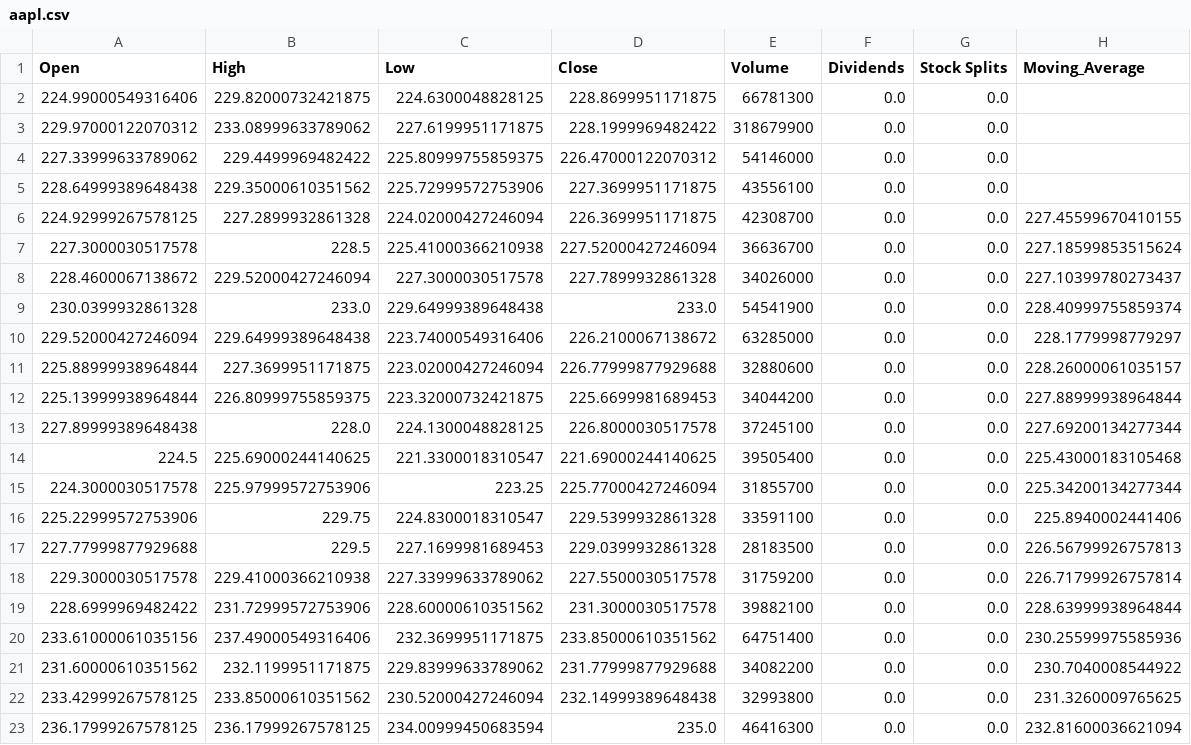
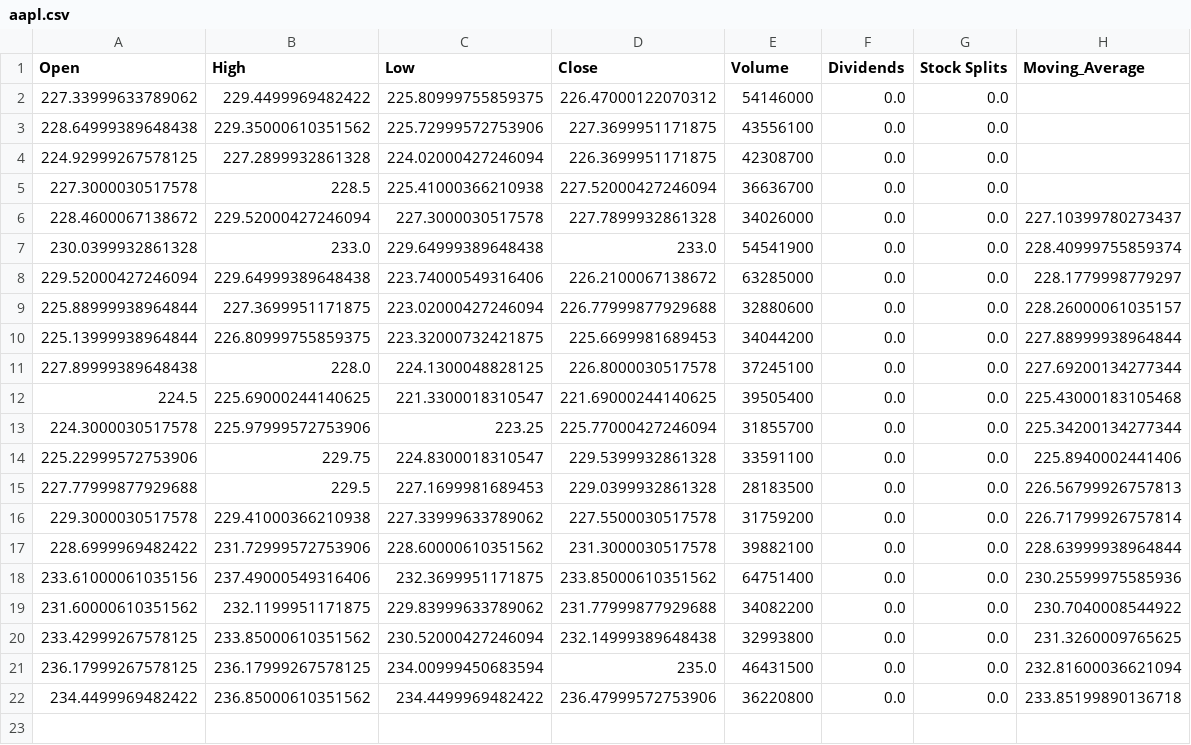
Before and after one commit to Maksim1dubna/PractictsForJob, a CSV file: Project1_avg_price_period/CSV_Tables/aapl.csv, drawn as a sheet.

```diff
--- a/Project1_avg_price_period/CSV_Tables/aapl.csv
+++ b/Project1_avg_price_period/CSV_Tables/aapl.csv
@@ -1,8 +1,6 @@
 Open,High,Low,Close,Volume,Dividends,Stock Splits,Moving_Average
-224.99000549316406,229.82000732421875,224.6300048828125,228.8699951171875,66781300,0.0,0.0,
-229.97000122070312,233.08999633789062,227.6199951171875,228.1999969482422,318679900,0.0,0.0,
 227.33999633789062,229.4499969482422,225.80999755859375,226.47000122070312,54146000,0.0,0.0,
 228.64999389648438,229.35000610351562,225.72999572753906,227.3699951171875,43556100,0.0,0.0,
-224.92999267578125,227.2899932861328,224.02000427246094,226.3699951171875,42308700,0.0,0.0,227.45599670410155
-227.3000030517578,228.5,225.41000366210938,227.52000427246094,36636700,0.0,0.0,227.18599853515624
+224.92999267578125,227.2899932861328,224.02000427246094,226.3699951171875,42308700,0.0,0.0,
+227.3000030517578,228.5,225.41000366210938,227.52000427246094,36636700,0.0,0.0,
 228.4600067138672,229.52000427246094,227.3000030517578,227.7899932861328,34026000,0.0,0.0,227.10399780273437
@@ -22,2 +20,3 @@ Open,High,Low,Close,Volume,Dividends,Stock Splits,Moving_Average
 233.42999267578125,233.85000610351562,230.52000427246094,232.14999389648438,32993800,0.0,0.0,231.3260009765625
-236.17999267578125,236.17999267578125,234.00999450683594,235.0,46416300,0.0,0.0,232.81600036621094
+236.17999267578125,236.17999267578125,234.00999450683594,235.0,46431500,0.0,0.0,232.81600036621094
+234.4499969482422,236.85000610351562,234.4499969482422,236.47999572753906,36220800,0.0,0.0,233.85199890136718
```
Also changed, not shown: 2 other files.
